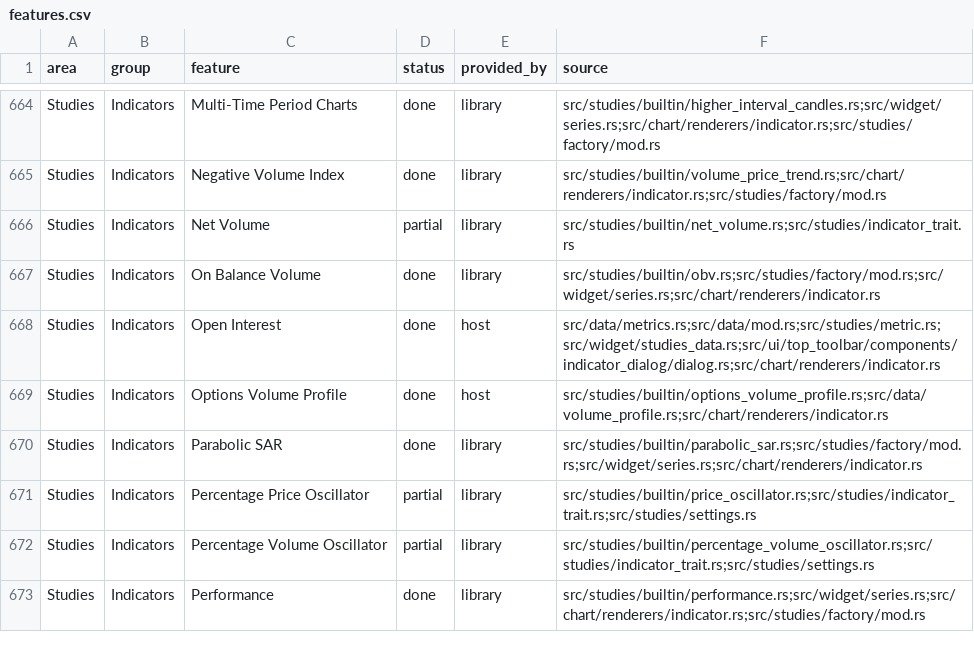
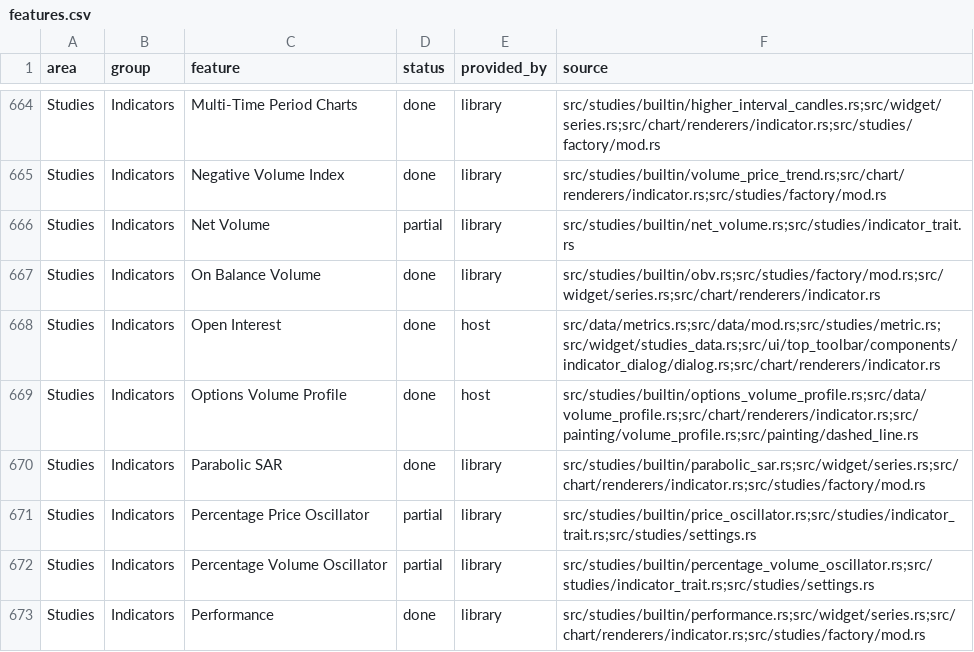
Before and after one commit to userFRM/egui-charts, a CSV file: docs/progress/features.csv, drawn as a sheet; only a part is shown, gaps mark what is left out; the diff covers the shown part only.

```diff
--- a/docs/progress/features.csv
+++ b/docs/progress/features.csv
@@ -668,4 +668,4 @@ Studies,Indicators,On Balance Volume,done,library,src/studies/builtin/obv.rs;src
 Studies,Indicators,Open Interest,done,host,src/data/metrics.rs;src/data/mod.rs;src/studies/metric.rs;src/widget/studies_data.rs;src/ui/top_toolbar/components/indicator_dialog/dialog.rs;src/chart/renderers/indicator.rs
-Studies,Indicators,Options Volume Profile,done,host,src/studies/builtin/options_volume_profile.rs;src/data/volume_profile.rs;src/chart/renderers/indicator.rs
-Studies,Indicators,Parabolic SAR,done,library,src/studies/builtin/parabolic_sar.rs;src/studies/factory/mod.rs;src/widget/series.rs;src/chart/renderers/indicator.rs
+Studies,Indicators,Options Volume Profile,done,host,src/studies/builtin/options_volume_profile.rs;src/data/volume_profile.rs;src/chart/renderers/indicator.rs;src/painting/volume_profile.rs;src/painting/dashed_line.rs
+Studies,Indicators,Parabolic SAR,done,library,src/studies/builtin/parabolic_sar.rs;src/widget/series.rs;src/chart/renderers/indicator.rs;src/studies/factory/mod.rs
 Studies,Indicators,Percentage Price Oscillator,partial,library,src/studies/builtin/price_oscillator.rs;src/studies/indicator_trait.rs;src/studies/settings.rs
```
Also changed, not shown: 14 edited cells elsewhere in this file, 4 other files.
